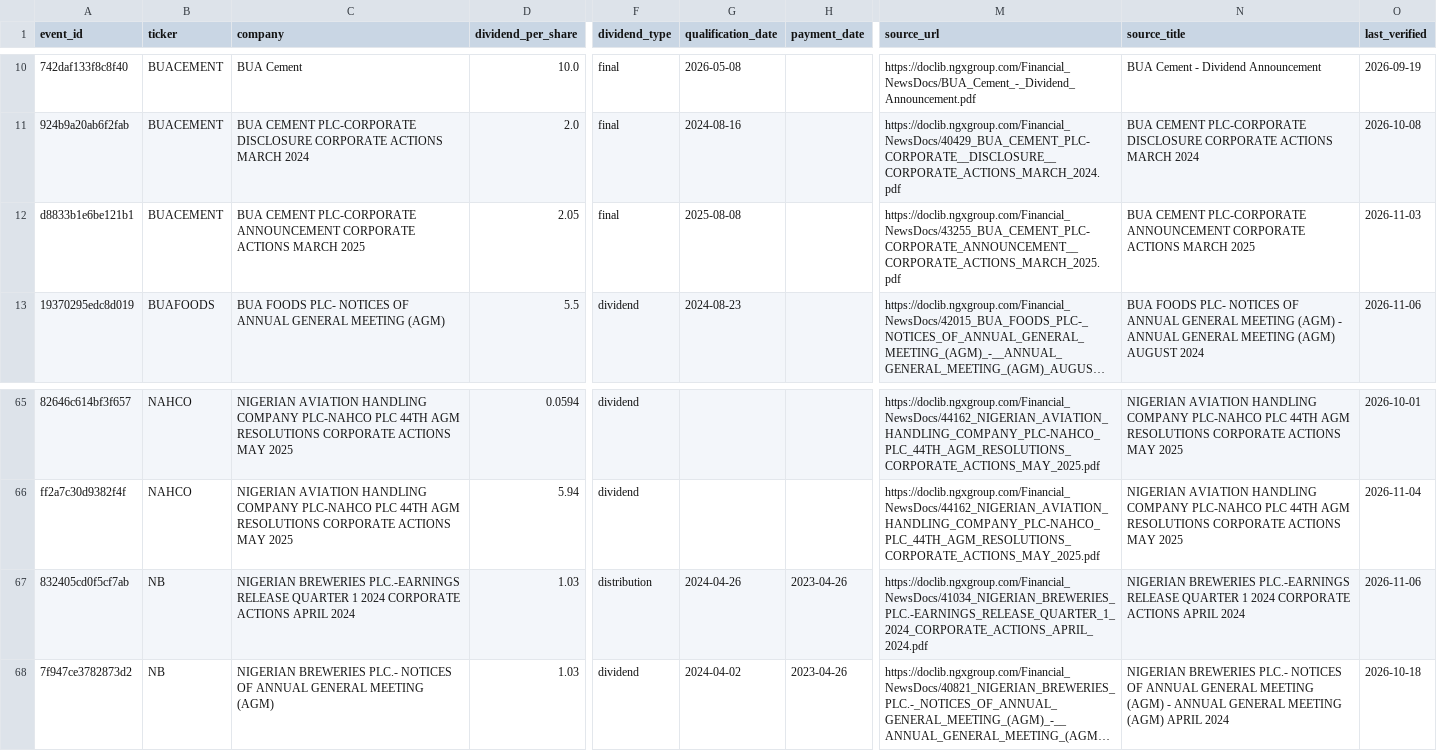
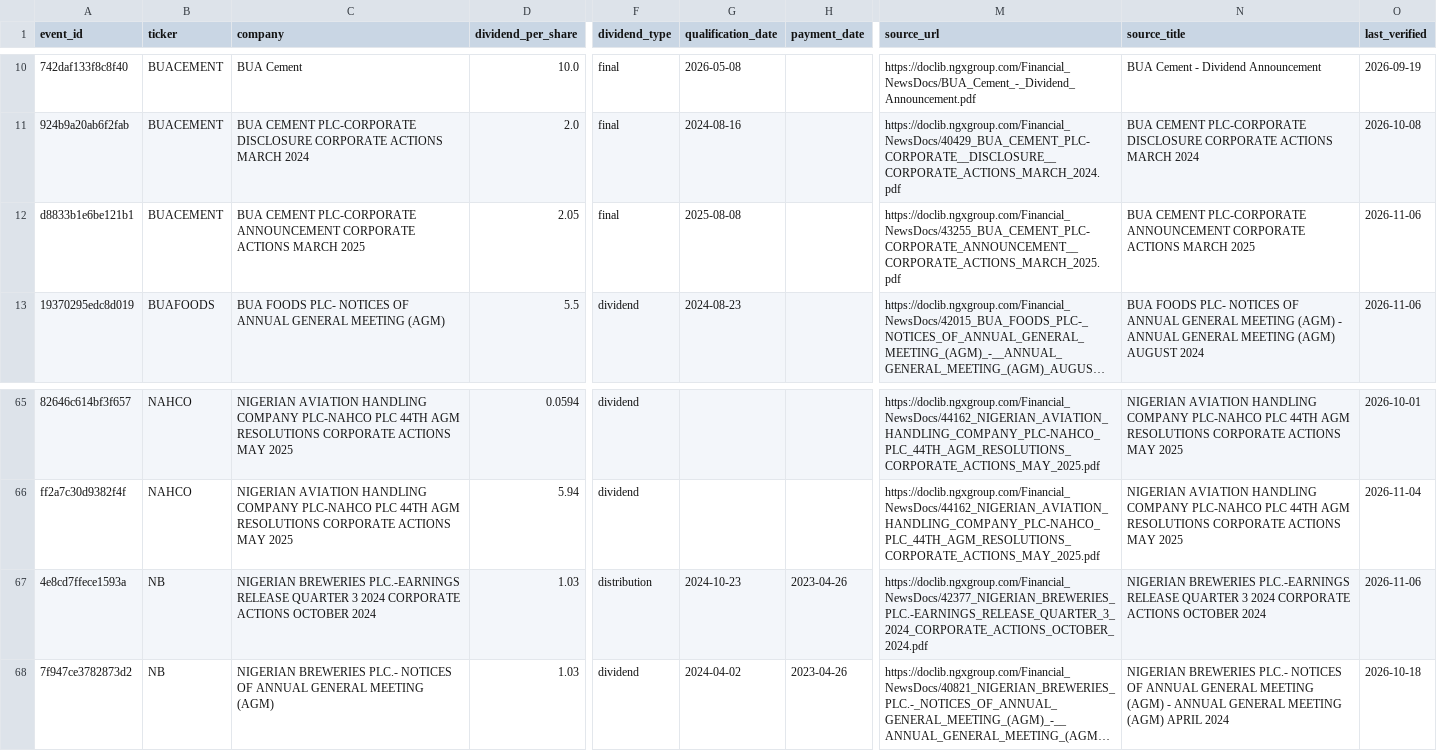
Before and after one commit to osargrrgrn/nairasheets-dividend-feed, a CSV file: docs/pending_dividends.csv, drawn as a sheet; only a part is shown, gaps mark what is left out; long unchanged cells end in …; the diff covers the shown part only; the diff names each change by its address in the sheet, - before the commit and + after, or states it on an @@ line.

```diff
--- a/docs/pending_dividends.csv
+++ b/docs/pending_dividends.csv
-O12 (last_verified): 2026-11-03
+O12 (last_verified): 2026-11-06
-A67 (event_id): 832405cd0f5cf7ab
+A67 (event_id): 4e8cd7ffece1593a
-C67 (company): …RELEASE QUARTER 1 2024 CORPORATE ACTIONS APRIL 2024
+C67 (company): …RELEASE QUARTER 3 2024 CORPORATE ACTIONS OCTOBER 2024
-G67 (qualification_date): 2024-04-26
+G67 (qualification_date): 2024-10-23
-M67 (source_url): https://doclib.ngxgroup.com/Financial_NewsDocs/41034_NIGERIAN_BREWERIES_PLC.-EARNINGS_RELEASE_QUARTER_1_2024_CORPORATE_ACTIONS_APRIL_2024.pdf
+M67 (source_url): https://doclib.ngxgroup.com/Financial_NewsDocs/42377_NIGERIAN_BREWERIES_PLC.-EARNINGS_RELEASE_QUARTER_3_2024_CORPORATE_ACTIONS_OCTOBER_2024.pdf
-N67 (source_title): …RELEASE QUARTER 1 2024 CORPORATE ACTIONS APRIL 2024
+N67 (source_title): …RELEASE QUARTER 3 2024 CORPORATE ACTIONS OCTOBER 2024
```
Also changed, not shown: 2 added rows, 3 removed rows and 47 edited cells elsewhere in this file, 4 other files.
